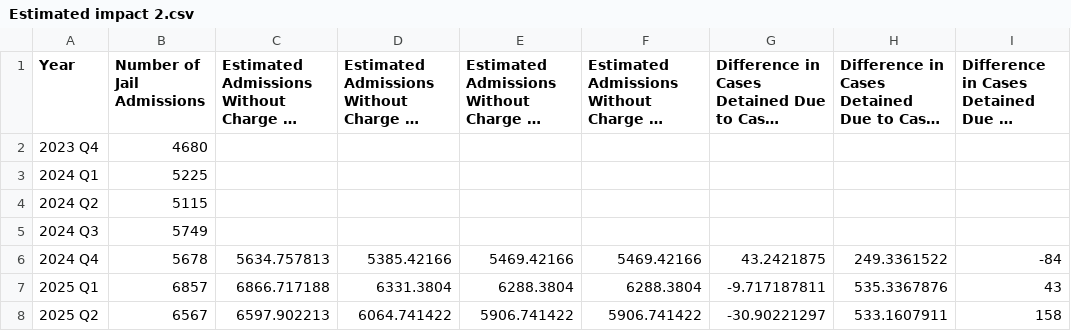
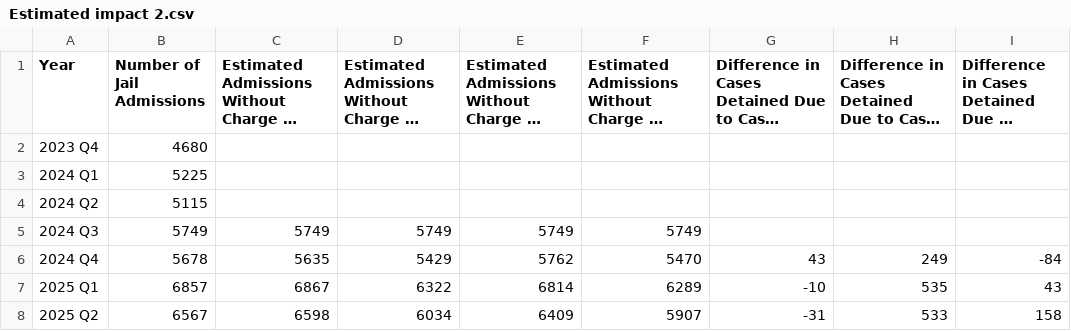
Before and after one commit to dstemenluc/CCJ.Illinois, a CSV file: Chicago Crime Arrest/Estimated impact 2.csv, drawn as a sheet; long unchanged cells end in ….

```diff
--- a/Chicago Crime Arrest/Estimated impact 2.csv
+++ b/Chicago Crime Arrest/Estimated impact 2.csv
@@ -4,5 +4,5 @@
 2024 Q2,5115,,,,,,,
-2024 Q3,5749,,,,,,,
-2024 Q4,5678,5634.757813,5385.42166,5469.42166,5469.42166,43.2421875,249.3361522,-84
-2025 Q1,6857,6866.717188,6331.3804,6288.3804,6288.3804,-9.717187811,535.3367876,43
-2025 Q2,6567,6597.902213,6064.741422,5906.741422,5906.741422,-30.90221297,533.1607911,158
+2024 Q3,5749,5749,5749,5749,5749,,,
+2024 Q4,5678,5635,5429,5762,5470,43,249,-84
+2025 Q1,6857,6867,6322,6814,6289,-10,535,43
+2025 Q2,6567,6598,6034,6409,5907,-31,533,158
```
Also changed, not shown: 1 other file.
